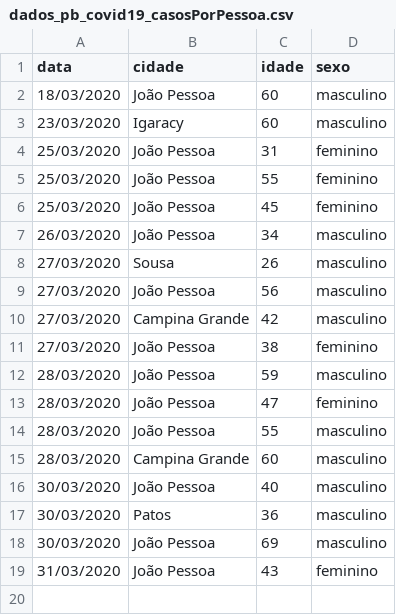
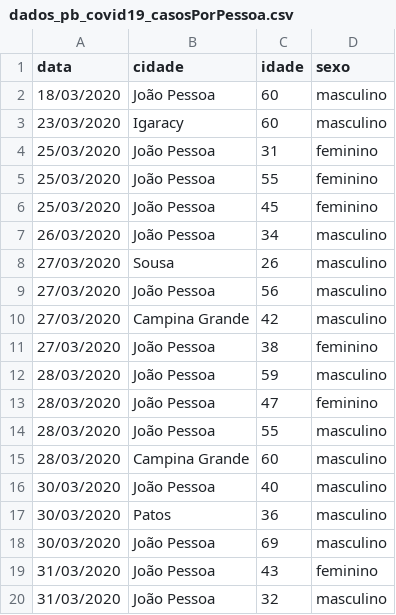
Before and after one commit to covid19pb/covid19pb.github.io, a CSV file: data/dados_pb_covid19_casosPorPessoa.csv, drawn as a sheet.

Commit message:
Atualização dos dados - 31/03/2020

```diff
--- a/data/dados_pb_covid19_casosPorPessoa.csv
+++ b/data/dados_pb_covid19_casosPorPessoa.csv
@@ -19 +19,2 @@
 "31/03/2020","João Pessoa",43,"feminino"
+"31/03/2020","João Pessoa",32,"masculino"
```
Also changed, not shown: data/dados_pb_covid19_casosPorCidade.csv, data/dados_pb_covid19_casosPorData.csv, 1 other file.
